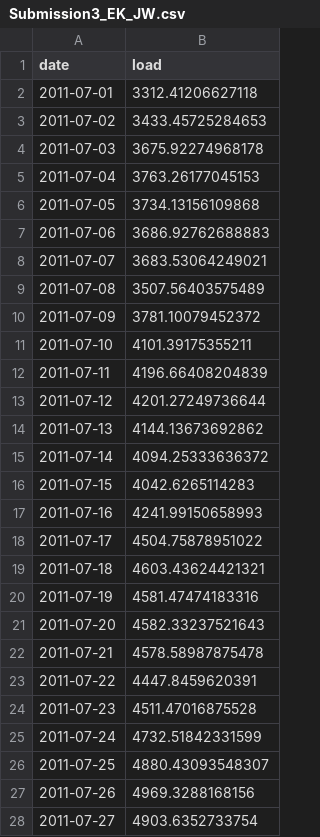
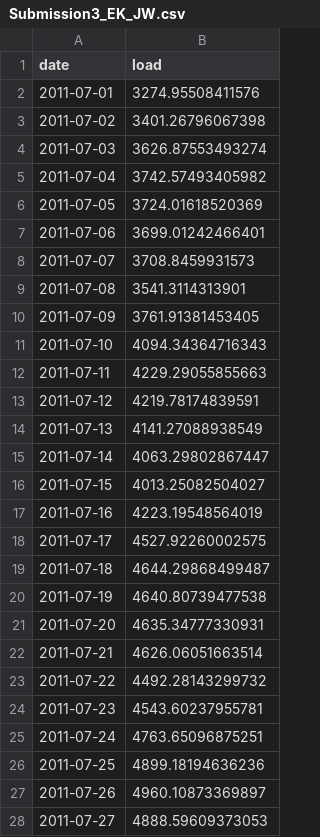
Before and after one commit to erkaufman/TSA_Kaggle_Competition_EK_JW, a CSV file: output/Submission3_EK_JW.csv, drawn as a sheet; only a part is shown; the diff covers the shown part only.

```diff
--- a/output/Submission3_EK_JW.csv
+++ b/output/Submission3_EK_JW.csv
@@ -1,28 +1,28 @@
 "date","load"
-2011-07-01,3312.41206627118
-2011-07-02,3433.45725284653
-2011-07-03,3675.92274968178
-2011-07-04,3763.26177045153
-2011-07-05,3734.13156109868
-2011-07-06,3686.92762688883
-2011-07-07,3683.53064249021
-2011-07-08,3507.56403575489
-2011-07-09,3781.10079452372
-2011-07-10,4101.39175355211
-2011-07-11,4196.66408204839
-2011-07-12,4201.27249736644
-2011-07-13,4144.13673692862
-2011-07-14,4094.25333636372
-2011-07-15,4042.6265114283
-2011-07-16,4241.99150658993
-2011-07-17,4504.75878951022
-2011-07-18,4603.43624421321
-2011-07-19,4581.47474183316
-2011-07-20,4582.33237521643
-2011-07-21,4578.58987875478
-2011-07-22,4447.8459620391
-2011-07-23,4511.47016875528
-2011-07-24,4732.51842331599
-2011-07-25,4880.43093548307
-2011-07-26,4969.3288168156
-2011-07-27,4903.6352733754
+2011-07-01,3274.95508411576
+2011-07-02,3401.26796067398
+2011-07-03,3626.87553493274
+2011-07-04,3742.57493405982
+2011-07-05,3724.01618520369
+2011-07-06,3699.01242466401
+2011-07-07,3708.8459931573
+2011-07-08,3541.3114313901
+2011-07-09,3761.91381453405
+2011-07-10,4094.34364716343
+2011-07-11,4229.29055855663
+2011-07-12,4219.78174839591
+2011-07-13,4141.27088938549
+2011-07-14,4063.29802867447
+2011-07-15,4013.25082504027
+2011-07-16,4223.19548564019
+2011-07-17,4527.92260002575
+2011-07-18,4644.29868499487
+2011-07-19,4640.80739477538
+2011-07-20,4635.34777330931
+2011-07-21,4626.06051663514
+2011-07-22,4492.28143299732
+2011-07-23,4543.60237955781
+2011-07-24,4763.65096875251
+2011-07-25,4899.18194636236
+2011-07-26,4960.10873369897
+2011-07-27,4888.59609373053
```
Also changed, not shown: 4 edited cells elsewhere in this file, output/Submission2_EK_JW.csv, output/Submission4_EK_JW.csv, 5 other files.
